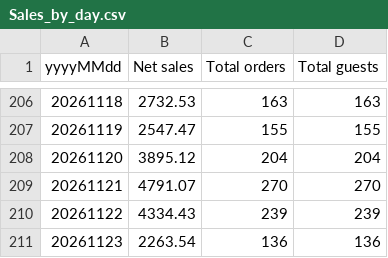
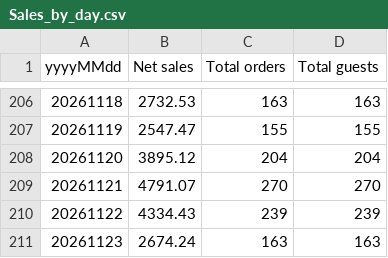
Before and after one commit to einsteinpark/knottedschedulingmodel, a CSV file: data/Sales_by_day.csv, drawn as a sheet; only a part is shown, gaps mark what is left out.

```diff
--- a/data/Sales_by_day.csv
+++ b/data/Sales_by_day.csv
@@ -210,2 +210,2 @@ yyyyMMdd,Net sales,Total orders,Total guests
 20261122,4334.43,239,239
-20261123,2263.54,136,136
+20261123,2674.24,163,163
```
Also changed, not shown: data/actuals.csv, 5 other files.
